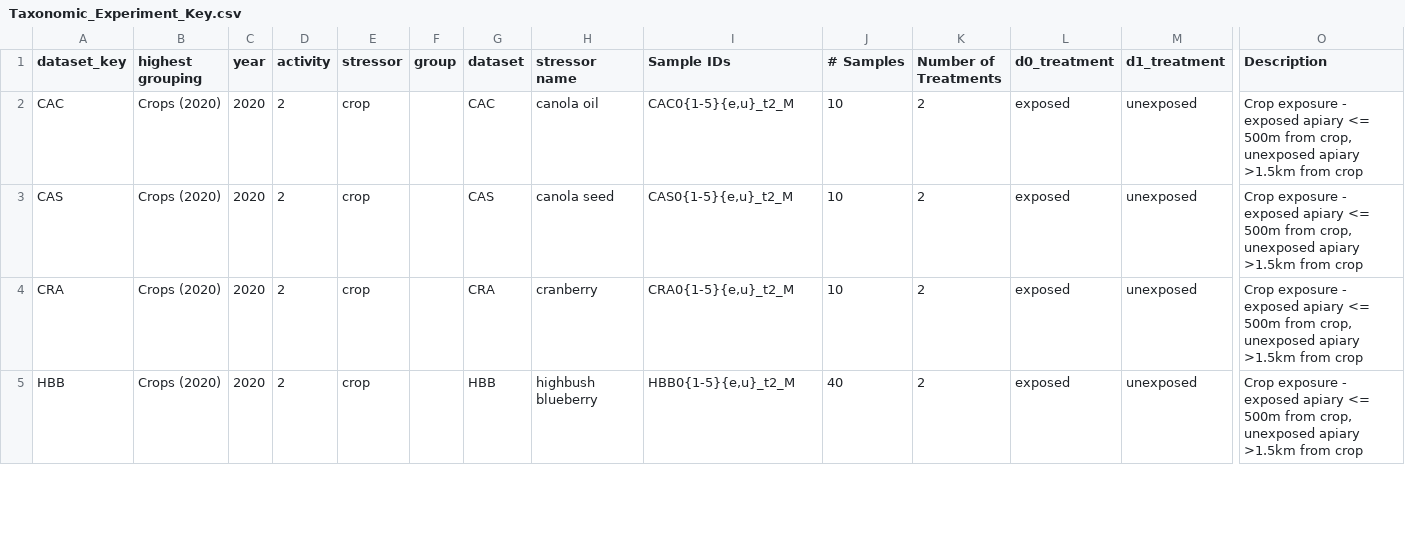
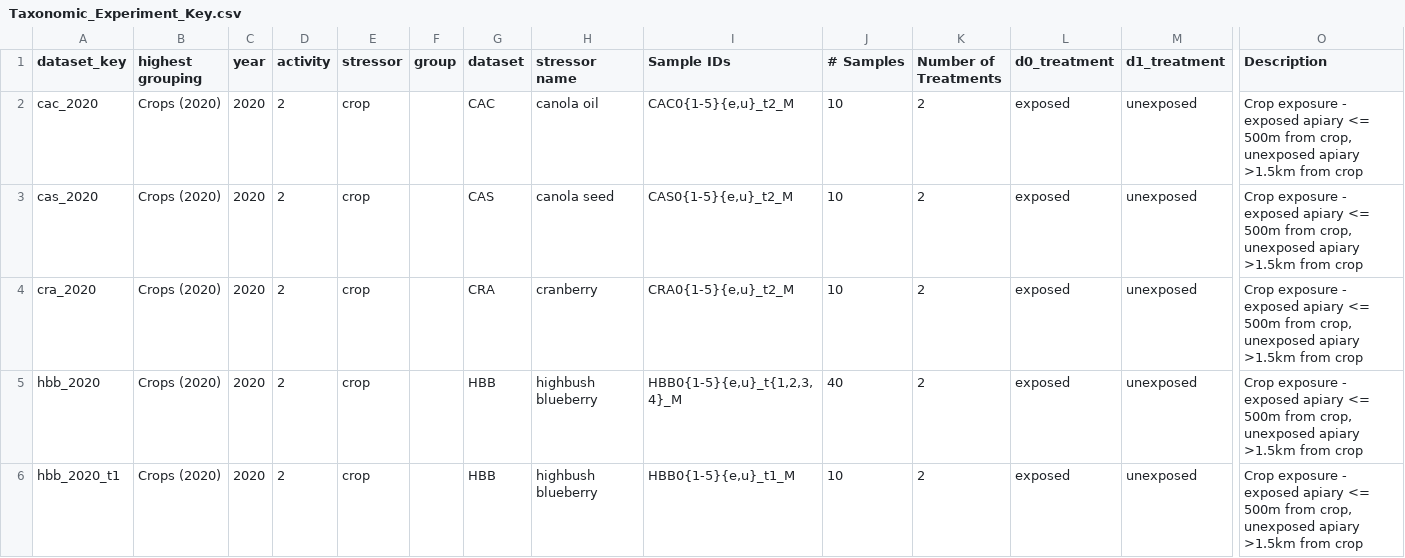
Before and after one commit to BeeCSI-Microbiome/R_analyses, a CSV file: Taxonomic_Experiment_Key.csv, drawn as a sheet; only a part is shown, gaps mark what is left out; rows hold the shown columns only; the diff covers the shown part only; the diff names each change by its address in the sheet, - before the commit and + after, or states it on an @@ line.

Commit message:
Update Taxonomic_Experiment_Key.csv
Replace some dataset keys with those used by the script (e.g. hbb_2021)
Add separate rows for subsets of hbb timepoints

```diff
--- a/Taxonomic_Experiment_Key.csv
+++ b/Taxonomic_Experiment_Key.csv
-A2 (dataset_key): CAC
+A2 (dataset_key): cac_2020
-A3 (dataset_key): CAS
+A3 (dataset_key): cas_2020
-A4 (dataset_key): CRA
+A4 (dataset_key): cra_2020
-A5 (dataset_key): HBB
+A5 (dataset_key): hbb_2020
-I5 (Sample IDs): HBB0{1-5}{e,u}_t2_M
+I5 (Sample IDs): HBB0{1-5}{e,u}_t{1,2,3,4}_M
+row 6: hbb_2020_t1 | Crops (2020) | 2020 | 2 | crop |  | HBB | highbush blueberry | HBB0{1-5}{e,u}_t1_M | 10 | 2 | exposed | unexposed | Crop exposure - exposed apiary <= 500m from crop, unexposed apiary >1.5km from crop
```
Also changed, not shown: 7 added rows and 29 edited cells elsewhere in this file.
